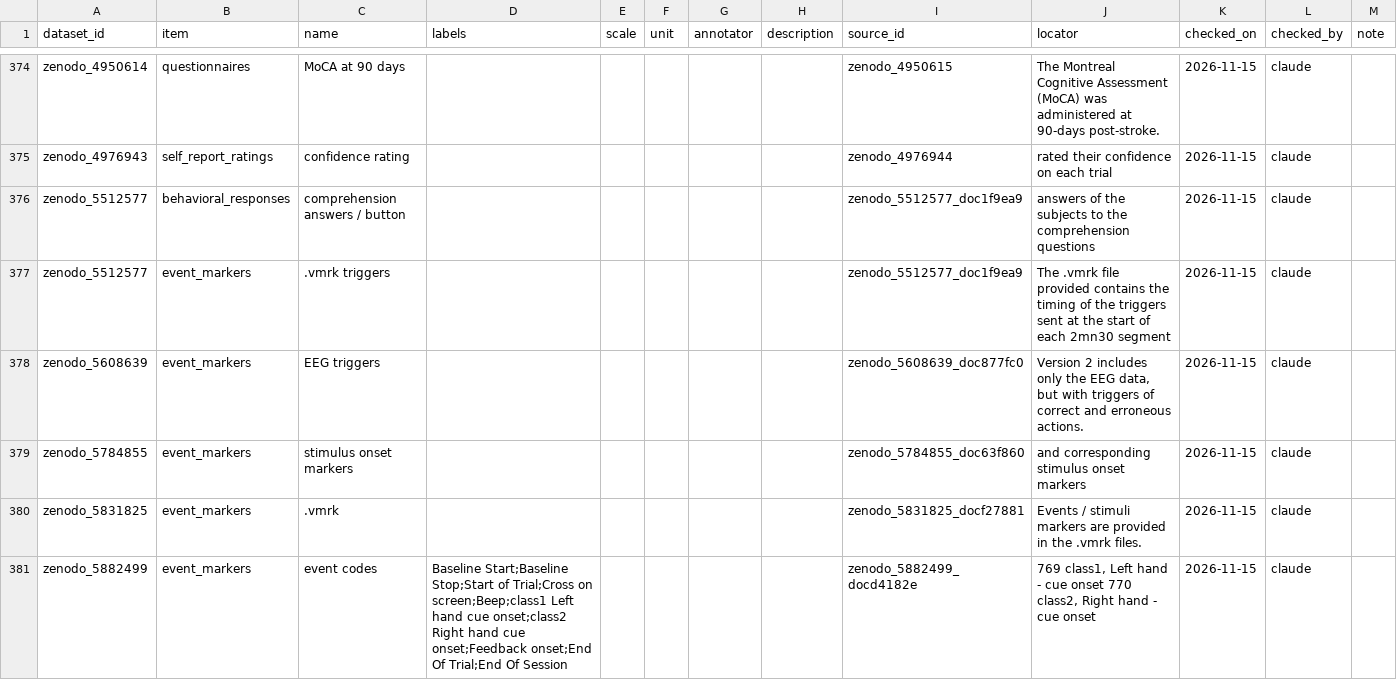
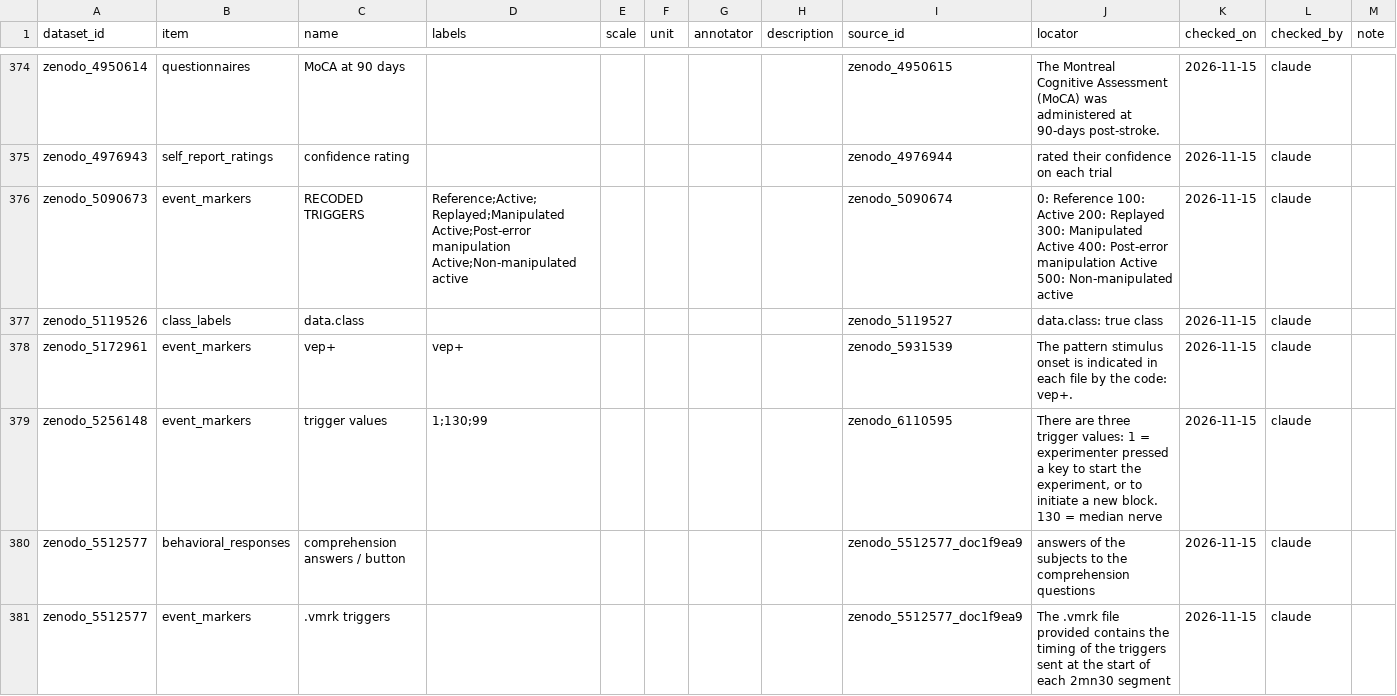
Before and after one commit to itoten/eeg_dataset_db, a CSV file: data/annotations.csv, drawn as a sheet; only a part is shown, gaps mark what is left out; the shorter side is filled out with more unchanged rows.

```diff
--- a/data/annotations.csv
+++ b/data/annotations.csv
@@ -375,2 +375,6 @@ zenodo_4950614,questionnaires,MoCA at 90 days,,,,,,zenodo_4950615,The Montreal C
 zenodo_4976943,self_report_ratings,confidence rating,,,,,,zenodo_4976944,rated their confidence on each trial,2026-11-15,claude,
+zenodo_5090673,event_markers,RECODED TRIGGERS,Reference;Active;Replayed;Manipulated Active;Post-error manipulation Active;Non-manipulated active,,,,,zenodo_5090674,0: Reference 100: Active 200: Replayed 300: Manipulated Active 400: Post-error manipulation Active 500: Non-manipulated active,2026-11-15,claude,
+zenodo_5119526,class_labels,data.class,,,,,,zenodo_5119527,data.class: true class,2026-11-15,claude,
+zenodo_5172961,event_markers,vep+,vep+,,,,,zenodo_5931539,The pattern stimulus onset is indicated in each file by the code: vep+.,2026-11-15,claude,
+zenodo_5256148,event_markers,trigger values,1;130;99,,,,,zenodo_6110595,"There are three trigger values: 1 = experimenter pressed a key to start the experiment, or to initiate a new block. 130 = median nerve",2026-11-15,claude,
 zenodo_5512577,behavioral_responses,comprehension answers / button,,,,,,zenodo_5512577_doc1f9ea9,answers of the subjects to the comprehension questions,2026-11-15,claude,
```
Also changed, not shown: data/acquisition_setups.csv, data/dataset_sources.csv, 11 other files.
